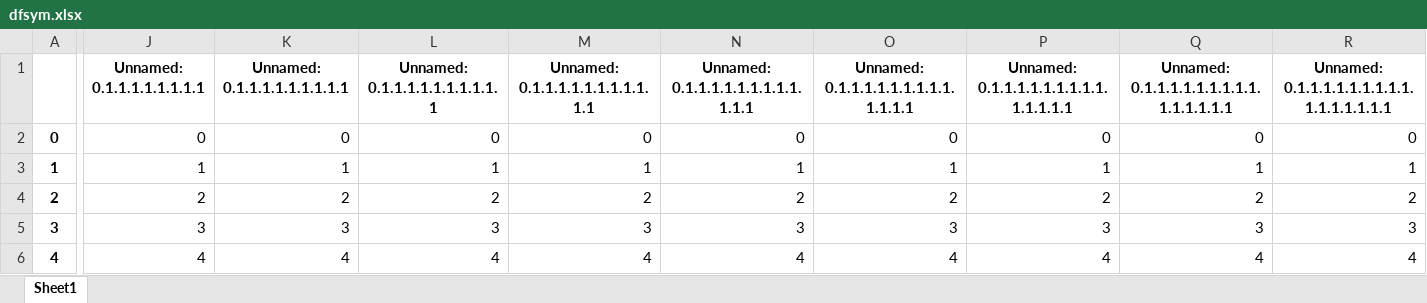
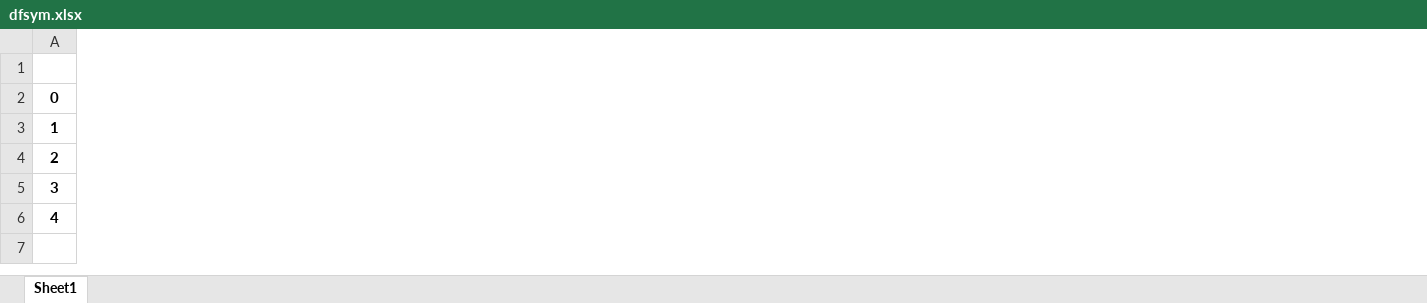
Before and after one commit to cherry7523/binance, an Excel workbook: dfsym.xlsx, sheet Sheet1, drawn as a sheet; only a part is shown, gaps mark what is left out; values as stored, in another font and other column widths than the file's, no borders; removed rows and columns are numbered as before the commit, all else as after; the diff covers the shown part only; the diff names each change by its address in the sheet, - before the commit and + after, or states it on an @@ line.

```diff
--- a/dfsym.xlsx (sheet Sheet1)
+++ b/dfsym.xlsx (sheet Sheet1)
-column J (Unnamed: 0.1.1.1.1.1.1.1.1), rows 2-6: 0 | 1 | 2 | 3 | 4
-column K (Unnamed: 0.1.1.1.1.1.1.1.1.1), rows 2-6: 0 | 1 | 2 | 3 | 4
-column L (Unnamed: 0.1.1.1.1.1.1.1.1.1.1), rows 2-6: 0 | 1 | 2 | 3 | 4
-column M (Unnamed: 0.1.1.1.1.1.1.1.1.1.1.1), rows 2-6: 0 | 1 | 2 | 3 | 4
-column N, rows 1-6: Unnamed: 0.1.1.1.1.1.1.1.1.1.1.1.1 | 0 | 1 | 2 | 3 | 4
-column O, rows 1-6: Unnamed: 0.1.1.1.1.1.1.1.1.1.1.1.1.1 | 0 | 1 | 2 | 3 | 4
-column P, rows 1-6: Unnamed: 0.1.1.1.1.1.1.1.1.1.1.1.1.1.1 | 0 | 1 | 2 | 3 | 4
-column Q, rows 1-6: Unnamed: 0.1.1.1.1.1.1.1.1.1.1.1.1.1.1.1 | 0 | 1 | 2 | 3 | 4
-column R, rows 1-6: Unnamed: 0.1.1.1.1.1.1.1.1.1.1.1.1.1.1.1.1 | 0 | 1 | 2 | 3 | 4
```
Also changed, not shown: 1 added column, 14 removed columns and 15 edited cells elsewhere in this sheet, 9 other files.
